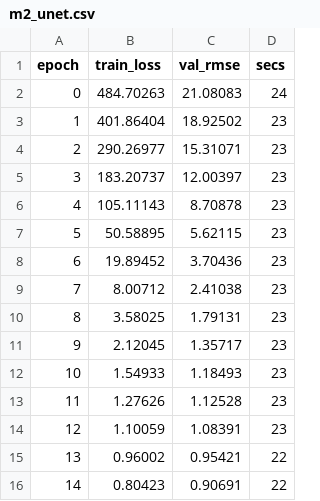
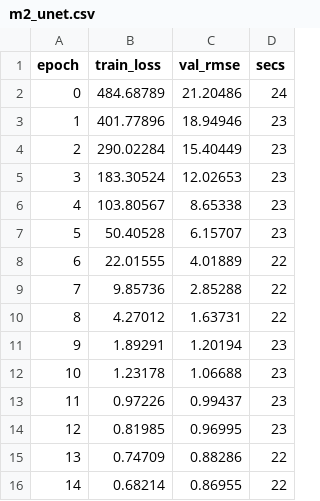
Before and after one commit to swaraj-shubh/OceanEmbed, a CSV file: results/m2_unet.csv, drawn as a sheet; only a part is shown; the diff covers the shown part only.

```diff
--- a/results/m2_unet.csv
+++ b/results/m2_unet.csv
@@ -1,16 +1,16 @@
 epoch,train_loss,val_rmse,secs
-0,484.70263,21.08083,24
-1,401.86404,18.92502,23
-2,290.26977,15.31071,23
-3,183.20737,12.00397,23
-4,105.11143,8.70878,23
-5,50.58895,5.62115,23
-6,19.89452,3.70436,23
-7,8.00712,2.41038,23
-8,3.58025,1.79131,23
-9,2.12045,1.35717,23
-10,1.54933,1.18493,23
-11,1.27626,1.12528,23
-12,1.10059,1.08391,23
-13,0.96002,0.95421,22
-14,0.80423,0.90691,22
+0,484.68789,21.20486,24
+1,401.77896,18.94946,23
+2,290.02284,15.40449,23
+3,183.30524,12.02653,23
+4,103.80567,8.65338,23
+5,50.40528,6.15707,23
+6,22.01555,4.01889,22
+7,9.85736,2.85288,22
+8,4.27012,1.63731,22
+9,1.89291,1.20194,23
+10,1.23178,1.06688,23
+11,0.97226,0.99437,23
+12,0.81985,0.96995,23
+13,0.74709,0.88286,22
+14,0.68214,0.86955,22
```
Also changed, not shown: 32 edited cells elsewhere in this file, results/m3_oceanembed.csv, 2 other files.
